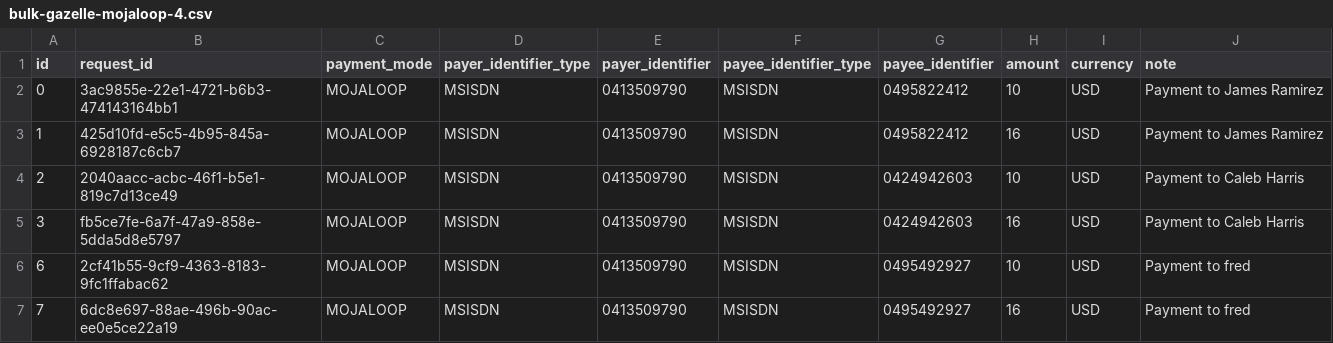
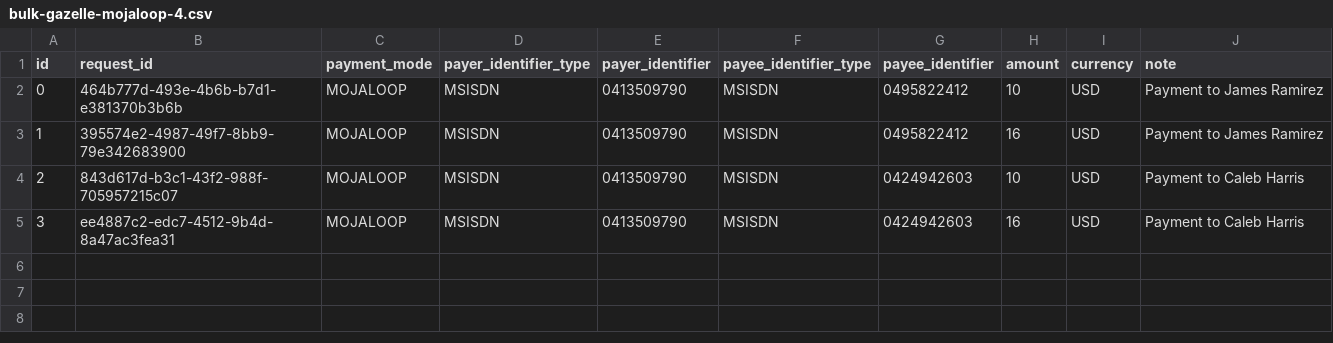
Before and after one commit to Gous0786/mifos-gazelle, a CSV file: src/utils/data-loading/bulk-gazelle-mojaloop-4.csv, drawn as a sheet.

```diff
--- a/src/utils/data-loading/bulk-gazelle-mojaloop-4.csv
+++ b/src/utils/data-loading/bulk-gazelle-mojaloop-4.csv
@@ -1,7 +1,5 @@
 id,request_id,payment_mode,payer_identifier_type,payer_identifier,payee_identifier_type,payee_identifier,amount,currency,note
-0,3ac9855e-22e1-4721-b6b3-474143164bb1,MOJALOOP,MSISDN,0413509790,MSISDN,0495822412,10,USD,Payment to James Ramirez
-1,425d10fd-e5c5-4b95-845a-6928187c6cb7,MOJALOOP,MSISDN,0413509790,MSISDN,0495822412,16,USD,Payment to James Ramirez
-2,2040aacc-acbc-46f1-b5e1-819c7d13ce49,MOJALOOP,MSISDN,0413509790,MSISDN,0424942603,10,USD,Payment to Caleb Harris
-3,fb5ce7fe-6a7f-47a9-858e-5dda5d8e5797,MOJALOOP,MSISDN,0413509790,MSISDN,0424942603,16,USD,Payment to Caleb Harris
-6,2cf41b55-9cf9-4363-8183-9fc1ffabac62,MOJALOOP,MSISDN,0413509790,MSISDN,0495492927,10,USD,Payment to fred
-7,6dc8e697-88ae-496b-90ac-ee0e5ce22a19,MOJALOOP,MSISDN,0413509790,MSISDN,0495492927,16,USD,Payment to fred
+0,464b777d-493e-4b6b-b7d1-e381370b3b6b,MOJALOOP,MSISDN,0413509790,MSISDN,0495822412,10,USD,Payment to James Ramirez
+1,395574e2-4987-49f7-8bb9-79e342683900,MOJALOOP,MSISDN,0413509790,MSISDN,0495822412,16,USD,Payment to James Ramirez
+2,843d617d-b3c1-43f2-988f-705957215c07,MOJALOOP,MSISDN,0413509790,MSISDN,0424942603,10,USD,Payment to Caleb Harris
+3,ee4887c2-edc7-4512-9b4d-8a47ac3fea31,MOJALOOP,MSISDN,0413509790,MSISDN,0424942603,16,USD,Payment to Caleb Harris
```
Also changed, not shown: src/utils/data-loading/bulk-gazelle-closedloop-4.csv, src/utils/data-loading/bulk-gazelle-govstack-4.csv, 5 other files.
